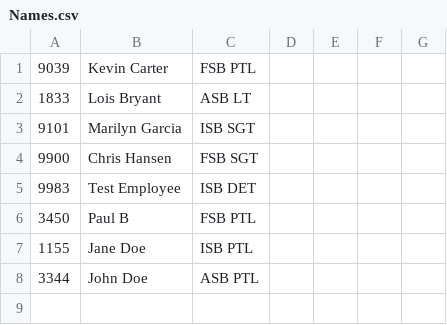
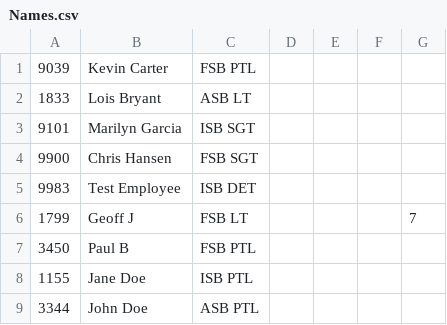
Before and after one commit to Jrumfelt/Overtime, a CSV file: Names.csv, drawn as a sheet; the diff names each change by its address in the sheet, - before the commit and + after, or states it on an @@ line.

```diff
--- a/Names.csv
+++ b/Names.csv
+row 6: 1799 | Geoff J | FSB LT |  |  |  | 7
```
Also changed, not shown: 2 other files.
